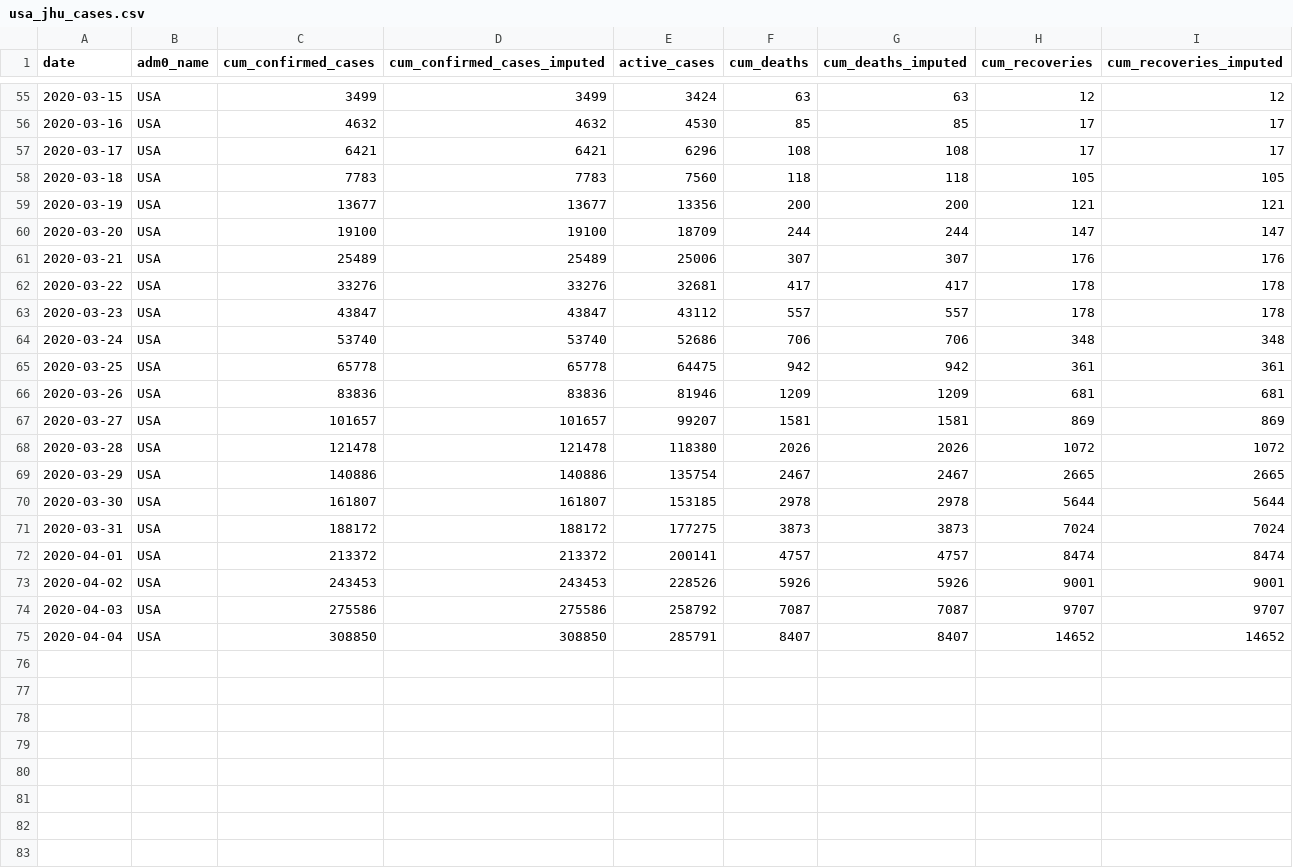
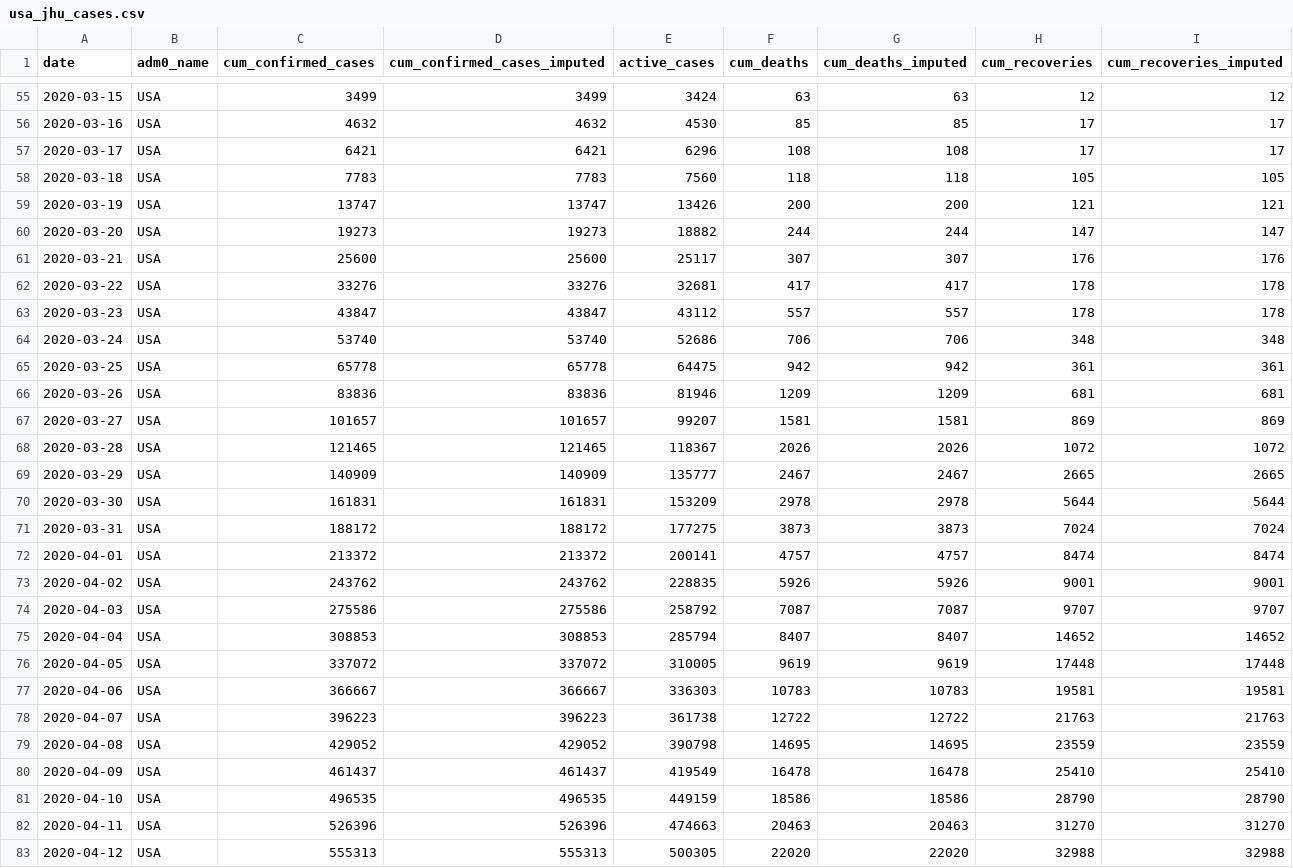
Before and after one commit to Global-Policy-Lab/gpl-covid, a CSV file: data/interim/usa/usa_jhu_cases.csv, drawn as a sheet; only a part is shown, gaps mark what is left out.

```diff
--- a/data/interim/usa/usa_jhu_cases.csv
+++ b/data/interim/usa/usa_jhu_cases.csv
@@ -58,5 +58,5 @@ date,adm0_name,cum_confirmed_cases,cum_confirmed_cases_imputed,active_cases,cum_
 2020-03-18,USA,7783,7783,7560,118,118,105,105
-2020-03-19,USA,13677,13677,13356,200,200,121,121
-2020-03-20,USA,19100,19100,18709,244,244,147,147
-2020-03-21,USA,25489,25489,25006,307,307,176,176
+2020-03-19,USA,13747,13747,13426,200,200,121,121
+2020-03-20,USA,19273,19273,18882,244,244,147,147
+2020-03-21,USA,25600,25600,25117,307,307,176,176
 2020-03-22,USA,33276,33276,32681,417,417,178,178
@@ -67,9 +67,17 @@ date,adm0_name,cum_confirmed_cases,cum_confirmed_cases_imputed,active_cases,cum_
 2020-03-27,USA,101657,101657,99207,1581,1581,869,869
-2020-03-28,USA,121478,121478,118380,2026,2026,1072,1072
-2020-03-29,USA,140886,140886,135754,2467,2467,2665,2665
-2020-03-30,USA,161807,161807,153185,2978,2978,5644,5644
+2020-03-28,USA,121465,121465,118367,2026,2026,1072,1072
+2020-03-29,USA,140909,140909,135777,2467,2467,2665,2665
+2020-03-30,USA,161831,161831,153209,2978,2978,5644,5644
 2020-03-31,USA,188172,188172,177275,3873,3873,7024,7024
 2020-04-01,USA,213372,213372,200141,4757,4757,8474,8474
-2020-04-02,USA,243453,243453,228526,5926,5926,9001,9001
+2020-04-02,USA,243762,243762,228835,5926,5926,9001,9001
 2020-04-03,USA,275586,275586,258792,7087,7087,9707,9707
-2020-04-04,USA,308850,308850,285791,8407,8407,14652,14652
+2020-04-04,USA,308853,308853,285794,8407,8407,14652,14652
+2020-04-05,USA,337072,337072,310005,9619,9619,17448,17448
+2020-04-06,USA,366667,366667,336303,10783,10783,19581,19581
+2020-04-07,USA,396223,396223,361738,12722,12722,21763,21763
+2020-04-08,USA,429052,429052,390798,14695,14695,23559,23559
+2020-04-09,USA,461437,461437,419549,16478,16478,25410,25410
+2020-04-10,USA,496535,496535,449159,18586,18586,28790,28790
+2020-04-11,USA,526396,526396,474663,20463,20463,31270,31270
+2020-04-12,USA,555313,555313,500305,22020,22020,32988,32988
```
Also changed, not shown: data/interim/france/france_confirmed_cases_by_region.csv, data/interim/france/france_jhu_cases.csv, 23 other files.
